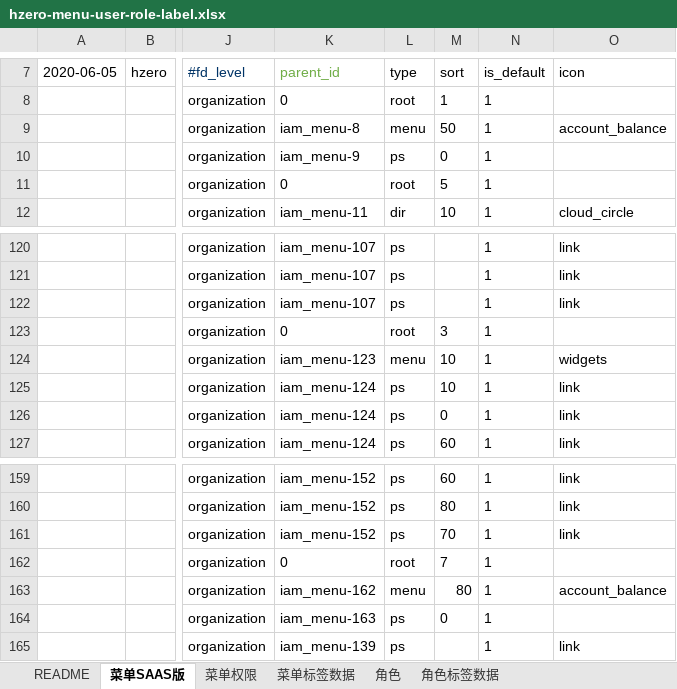
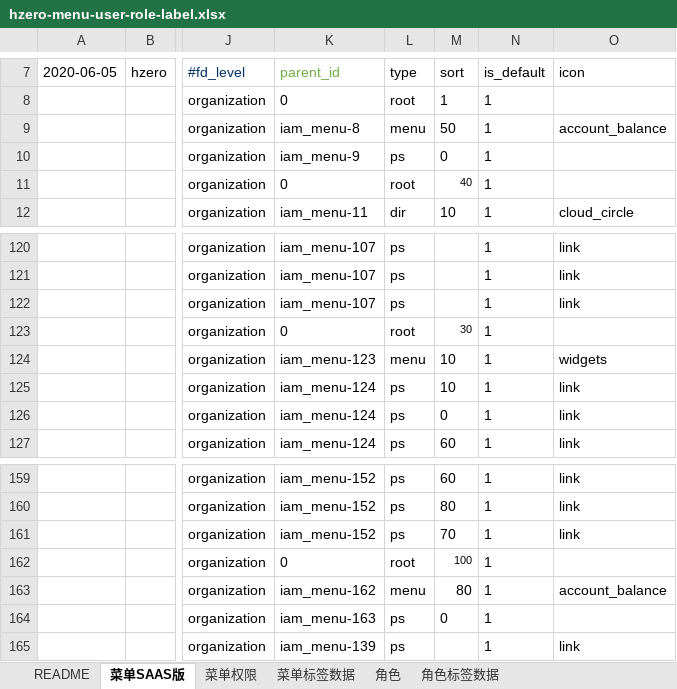
Before and after one commit to open-hand/devops-service, an Excel workbook: src/main/resources/script/db/init-data/devops_service/hzero_platform/hzero-menu-user-role-label.xlsx, sheet 菜单SAAS版, drawn as a sheet; only a part is shown, gaps mark what is left out; values as stored, in another font and other column widths than the file's, no borders; the diff names each change by its address in the sheet, - before the commit and + after, or states it on an @@ line.

```diff
--- a/src/main/resources/script/db/init-data/devops_service/hzero_platform/hzero-menu-user-role-label.xlsx (sheet 菜单SAAS版)
+++ b/src/main/resources/script/db/init-data/devops_service/hzero_platform/hzero-menu-user-role-label.xlsx (sheet 菜单SAAS版)
-M11 (sort): 5
+M11 (sort): 40
@@ M11 text size: smaller @@
-M123 (sort): 3
+M123 (sort): 30
@@ M123 text size: smaller @@
-M162 (sort): 7
+M162 (sort): 100
@@ M162 text size: smaller @@
```
Also changed, not shown: src/main/resources/script/db/init-data/devops_service/hzero_platform/devops-menu-label.xlsx.
